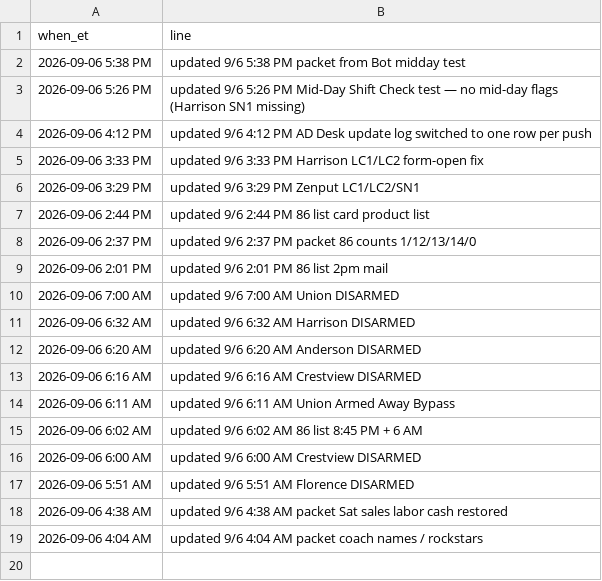
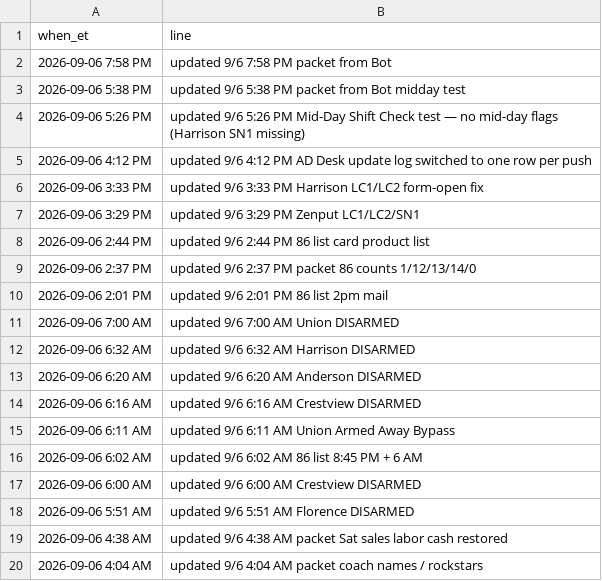
Before and after one commit to SCDashboard/DailyUploads, a CSV file: ad-updates.csv, drawn as a sheet.

Commit message:
Bot prepend ad-updates packet from Gmail

```diff
--- a/ad-updates.csv
+++ b/ad-updates.csv
@@ -1,2 +1,3 @@
 when_et,line
+2026-09-06 7:58 PM,updated 9/6 7:58 PM packet from Bot
 2026-09-06 5:38 PM,updated 9/6 5:38 PM packet from Bot midday test
```
